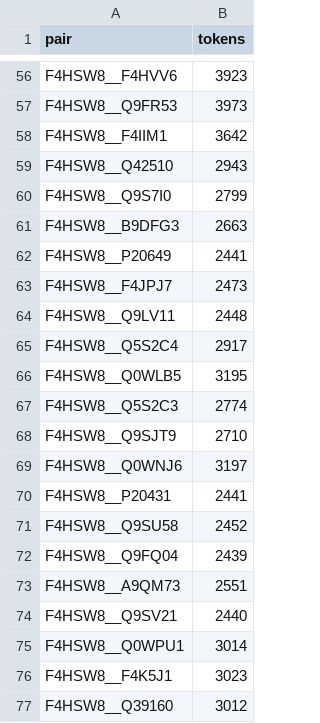
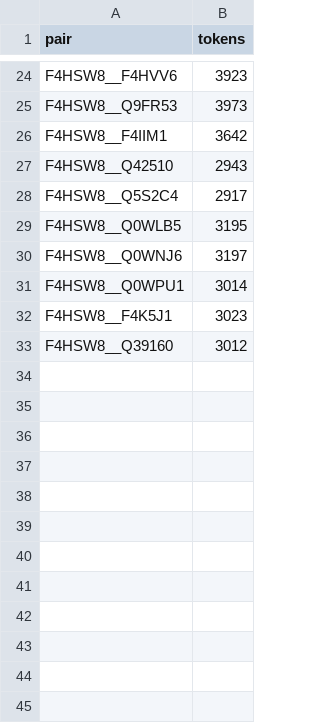
Before and after one commit to EtienneReboul/NanoPulldown, a TSV file: configs/skipped_too_long_dne1_dcp_ip_full.tsv, drawn as a sheet; only a part is shown, gaps mark what is left out; the diff covers the shown part only; the diff names each change by its address in the sheet, - before the commit and + after, or states it on an @@ line.

```diff
--- a/configs/skipped_too_long_dne1_dcp_ip_full.tsv
+++ b/configs/skipped_too_long_dne1_dcp_ip_full.tsv
-row 60: F4HSW8__Q9S7I0 | 2799
-row 61: F4HSW8__B9DFG3 | 2663
-row 62: F4HSW8__P20649 | 2441
-row 63: F4HSW8__F4JPJ7 | 2473
-row 64: F4HSW8__Q9LV11 | 2448
-row 67: F4HSW8__Q5S2C3 | 2774
-row 68: F4HSW8__Q9SJT9 | 2710
-row 70: F4HSW8__P20431 | 2441
-row 71: F4HSW8__Q9SU58 | 2452
-row 72: F4HSW8__Q9FQ04 | 2439
-row 73: F4HSW8__A9QM73 | 2551
-row 74: F4HSW8__Q9SV21 | 2440
```
Also changed, not shown: 32 removed rows elsewhere in this file, 9 other files.
